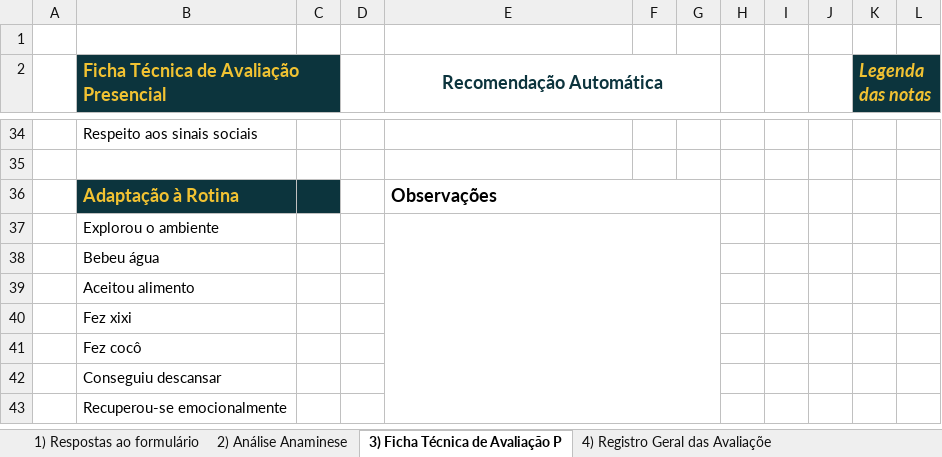
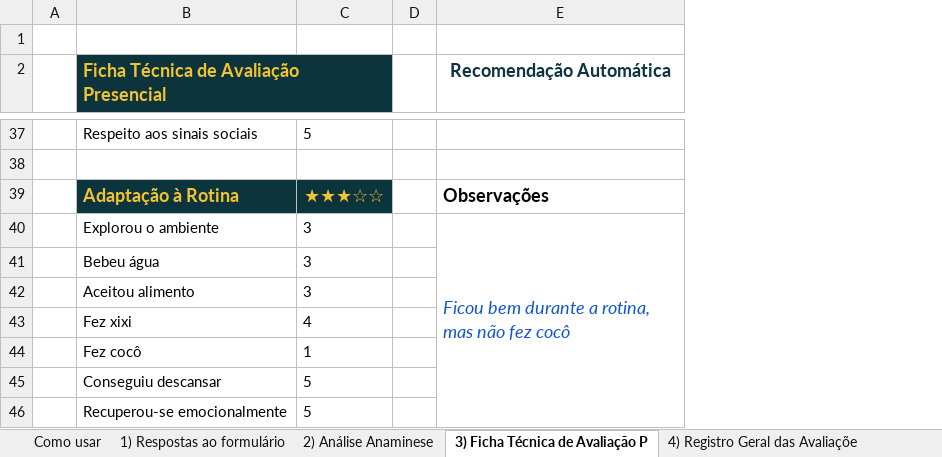
Before and after one commit to profissaopet/tatapereira, an Excel workbook: onboarding/assets/Central de Controle das Avaliações.xlsx, sheet 3) Ficha Técnica de Avaliação P, drawn as a sheet; only a part is shown, gaps mark what is left out; values as stored, in another font and other column widths than the file's, no borders; charts and pictures not drawn; removed rows and columns are numbered as before the commit, all else as after; the diff covers the shown part only; the diff names each change by its address in the sheet, - before the commit and + after, or states it on an @@ line.

```diff
--- a/onboarding/assets/Central de Controle das Avaliações.xlsx (sheet 3) Ficha Técnica de Avaliação P)
+++ b/onboarding/assets/Central de Controle das Avaliações.xlsx (sheet 3) Ficha Técnica de Avaliação P)
+sheet tab: Como usar
-column C, empty
+column C, rows 37-46: 5 |  | ★★★☆☆ | 3 | 3 | 3 | 4 | 1 | 5 | 5
-column F, empty
-column G, empty
-column H, empty
-column I, empty
-column J, empty
-column K (Legenda das notas), empty
-column L, empty
-E2:G2 merged
-E36:G36 merged
-E40 (Recomendação Automática): (empty)
+E40 (Recomendação Automática): Ficou bem durante a rotina, mas não fez cocô
```
Also changed, not shown: 3 added rows, 12 edited cells and merged cells elsewhere in this sheet, sheet 1) Respostas ao formulário, charts or pictures.
